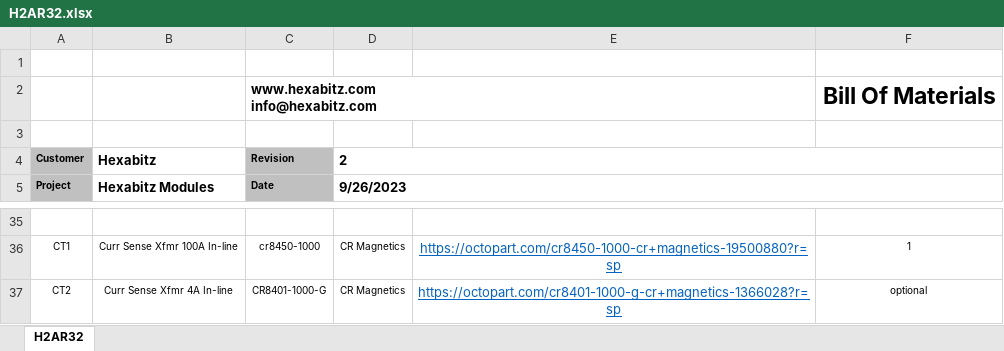
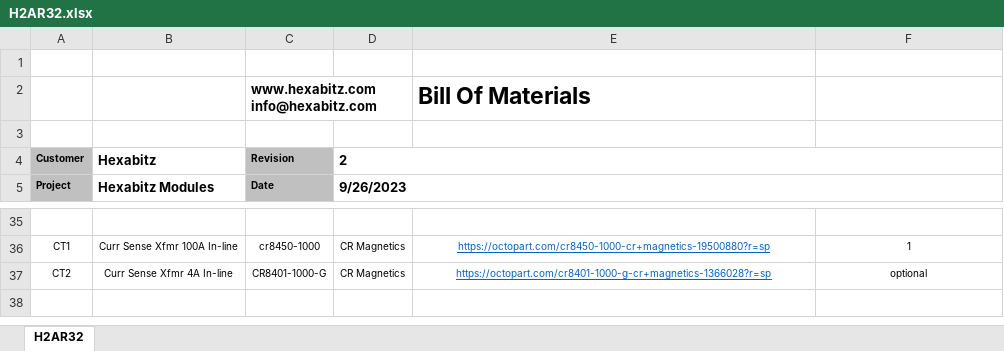
Before and after one commit to HexabitzPlatform/H2AR3x-Hardware, an Excel workbook: H2AR32/Release/BOM/H2AR32.xlsx, sheet H2AR32, drawn as a sheet; only a part is shown, gaps mark what is left out; values as stored, in another font and other column widths than the file's, no borders; charts and pictures not drawn; removed rows and columns are numbered as before the commit, all else as after; ↵ is a line break in a cell; the diff covers the shown part only; the diff names each change by its address in the sheet, - before the commit and + after, or states it on an @@ line.

```diff
--- a/H2AR32/Release/BOM/H2AR32.xlsx (sheet H2AR32)
+++ b/H2AR32/Release/BOM/H2AR32.xlsx (sheet H2AR32)
-row 2:  |  | www.hexabitz.com ↵ info@hexabitz.com |  |  | Bill Of Materials
+row 2:  |  | www.hexabitz.com ↵ info@hexabitz.com |  | Bill Of Materials
@@ E36:E37 text size: smaller @@
```
Also changed, not shown: 18 edited cells and cell formats elsewhere in this sheet, charts or pictures, 20 other files.
